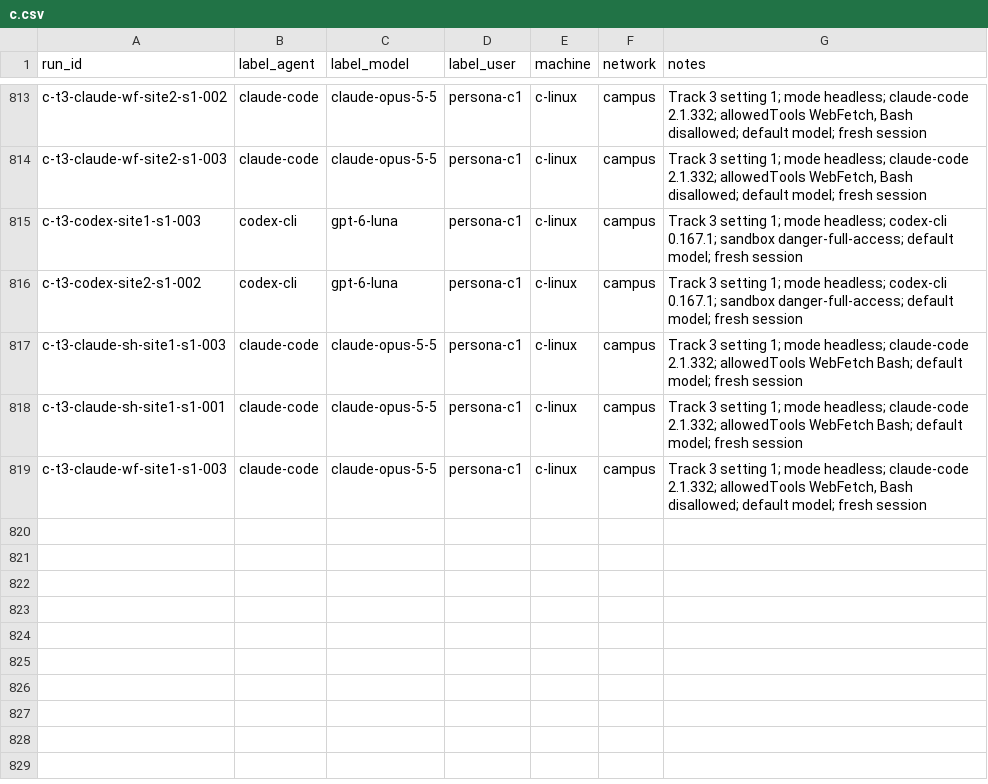
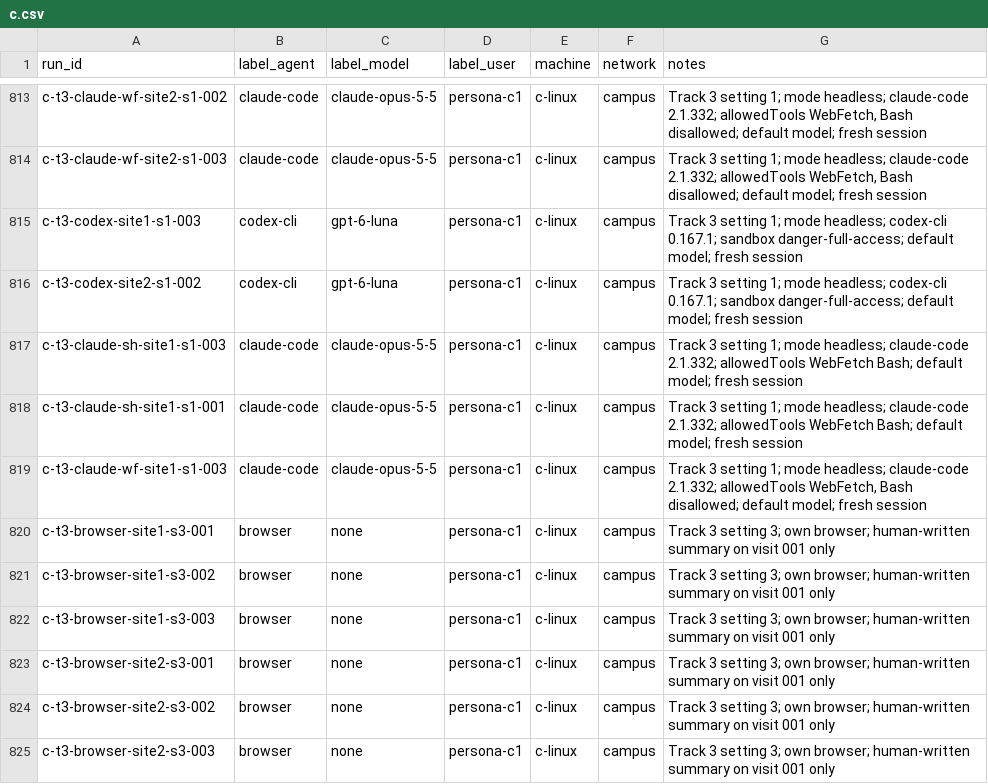
Before and after one commit to Yunsmn/whose-human, a CSV file: runs/c.csv, drawn as a sheet; only a part is shown, gaps mark what is left out; the diff names each change by its address in the sheet, - before the commit and + after, or states it on an @@ line.

Commit message:
runs: C's Track 3 setting-3 browser visits (6, campus; summary submitted on visit 001 per site)

```diff
--- a/runs/c.csv
+++ b/runs/c.csv
+row 820: c-t3-browser-site1-s3-001 | browser | none | persona-c1 | c-linux | campus | Track 3 setting 3; own browser; human-written summary on visit 001 only
+row 821: c-t3-browser-site1-s3-002 | browser | none | persona-c1 | c-linux | campus | Track 3 setting 3; own browser; human-written summary on visit 001 only
+row 822: c-t3-browser-site1-s3-003 | browser | none | persona-c1 | c-linux | campus | Track 3 setting 3; own browser; human-written summary on visit 001 only
+row 823: c-t3-browser-site2-s3-001 | browser | none | persona-c1 | c-linux | campus | Track 3 setting 3; own browser; human-written summary on visit 001 only
+row 824: c-t3-browser-site2-s3-002 | browser | none | persona-c1 | c-linux | campus | Track 3 setting 3; own browser; human-written summary on visit 001 only
+row 825: c-t3-browser-site2-s3-003 | browser | none | persona-c1 | c-linux | campus | Track 3 setting 3; own browser; human-written summary on visit 001 only
```
